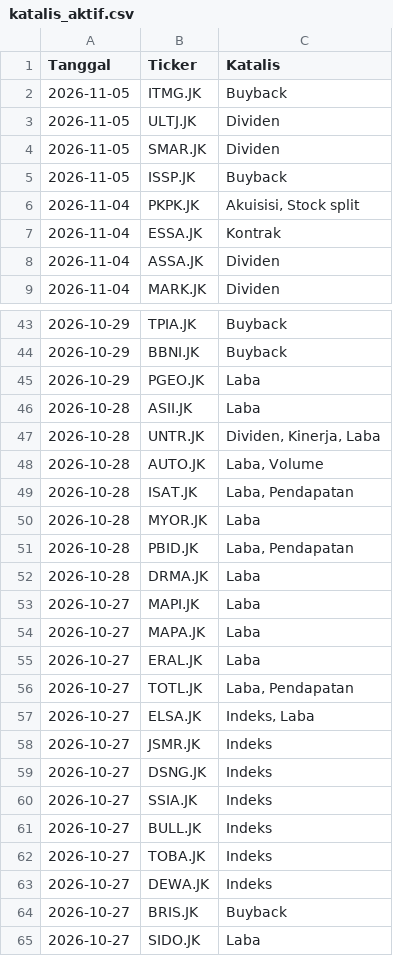
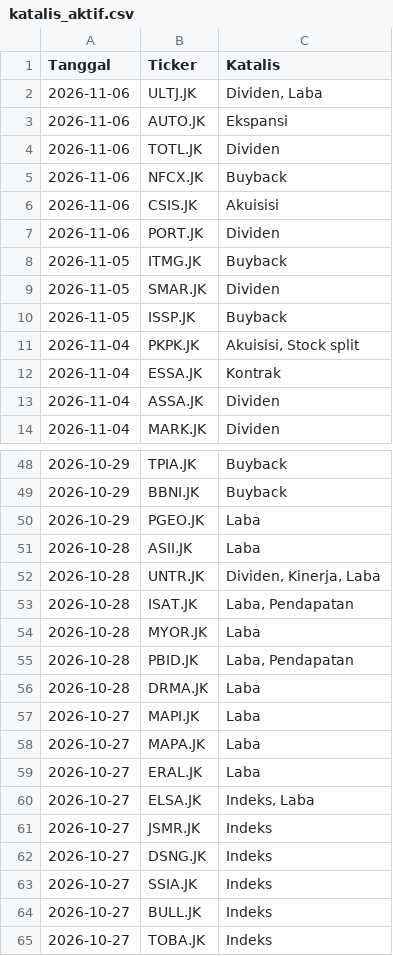
Before and after one commit to gpra19/hybrid-war-room, a CSV file: katalis_aktif.csv, drawn as a sheet; only a part is shown, gaps mark what is left out; the shorter side is filled out with more unchanged rows; removed rows and columns are numbered as before the commit, all else as after; the diff names each change by its address in the sheet, - before the commit and + after, or states it on an @@ line.

Commit message:
Update intelijen fundamental harian

```diff
--- a/katalis_aktif.csv
+++ b/katalis_aktif.csv
+row 2: 2026-11-06 | ULTJ.JK | Dividen, Laba
+row 3: 2026-11-06 | AUTO.JK | Ekspansi
+row 4: 2026-11-06 | TOTL.JK | Dividen
+row 5: 2026-11-06 | NFCX.JK | Buyback
+row 6: 2026-11-06 | CSIS.JK | Akuisisi
+row 7: 2026-11-06 | PORT.JK | Dividen
-row 3: 2026-11-05 | ULTJ.JK | Dividen
-row 48: 2026-10-28 | AUTO.JK | Laba, Volume
-row 56: 2026-10-27 | TOTL.JK | Laba, Pendapatan
```
